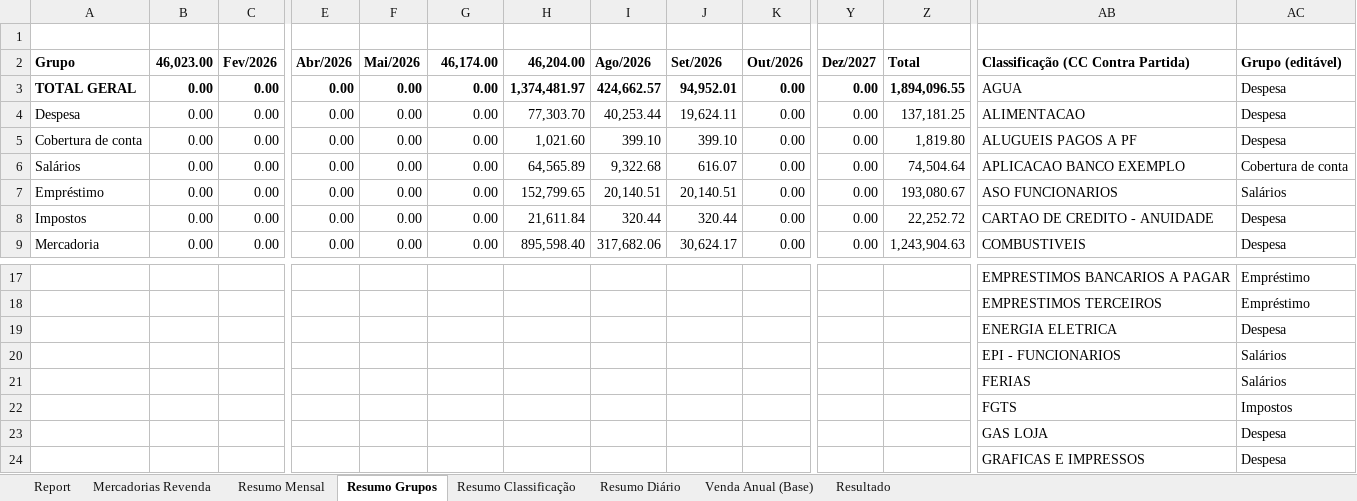
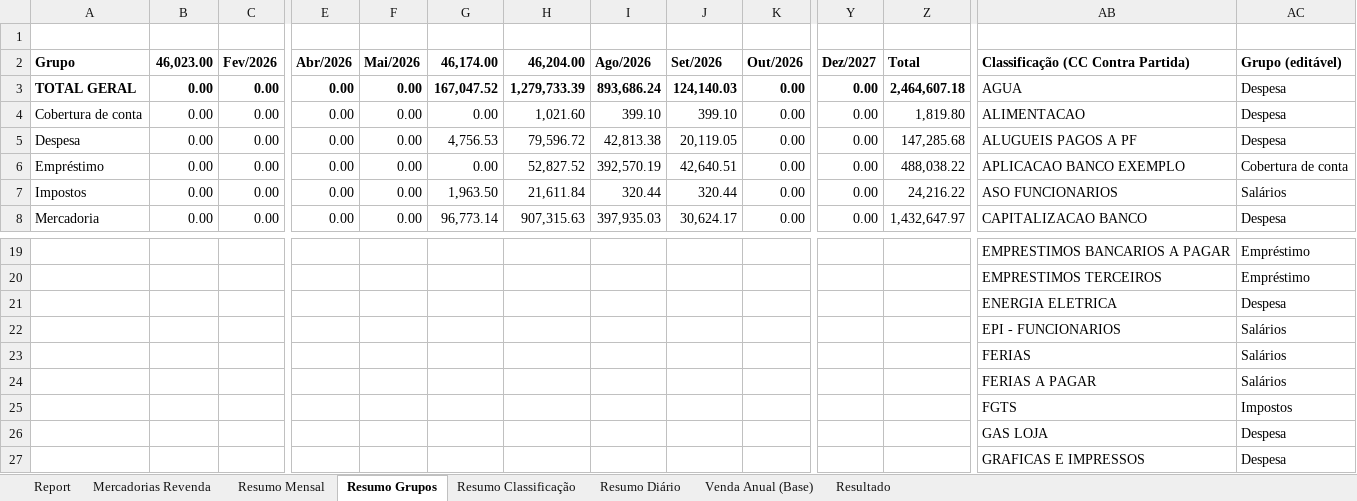
Before and after one commit to neilianesilva2408-collab/boletos---mercadinho, an Excel workbook: boletos mo1.xlsx, sheet Resumo Grupos, drawn as a sheet; only a part is shown, gaps mark what is left out; values as stored, in another font and other column widths than the file's, no borders; removed rows and columns are numbered as before the commit, all else as after; rows hold the shown columns only; the diff covers the shown part only; the diff names each change by its address in the sheet, - before the commit and + after, or states it on an @@ line.

```diff
--- a/boletos mo1.xlsx (sheet Resumo Grupos)
+++ b/boletos mo1.xlsx (sheet Resumo Grupos)
-G3: 0.00
+G3: 167,047.52
-H3: 1,374,481.97
+H3: 1,279,733.39
-I3: 424,662.57
+I3: 893,686.24
-J3: 94,952.01
+J3: 124,140.03
-Z3: 1,894,096.55
+Z3: 2,464,607.18
-row 4: Despesa | 0.00 | 0.00 | 0.00 | 0.00 | 0.00 | 77,303.70 | 40,253.44 | 19,624.11 | 0.00 | 0.00 | 137,181.25 | ALIMENTACAO | Despesa
-AB4: ALUGUEIS PAGOS A PF
+AB4: ALIMENTACAO
-A5: Salários
+A5: Despesa
-G5: 0.00
+G5: 4,756.53
-H5: 64,565.89
+H5: 79,596.72
-I5: 9,322.68
+I5: 42,813.38
-J5: 616.07
+J5: 20,119.05
-Z5: 74,504.64
+Z5: 147,285.68
-AB5: APLICACAO BANCO EXEMPLO
+AB5: ALUGUEIS PAGOS A PF
-AC5: Cobertura de conta
+AC5: Despesa
-H6: 152,799.65
+H6: 52,827.52
-I6: 20,140.51
+I6: 392,570.19
-J6: 20,140.51
+J6: 42,640.51
-Z6: 193,080.67
+Z6: 488,038.22
-AB6: ASO FUNCIONARIOS
+AB6: APLICACAO BANCO EXEMPLO
-AC6: Salários
+AC6: Cobertura de conta
-G7: 0.00
+G7: 1,963.50
-Z7: 22,252.72
+Z7: 24,216.22
-AB7: CARTAO DE CREDITO - ANUIDADE
+AB7: ASO FUNCIONARIOS
-AC7: Despesa
+AC7: Salários
-G8: 0.00
+G8: 96,773.14
-H8: 895,598.40
+H8: 907,315.63
-I8: 317,682.06
+I8: 397,935.03
-Z8: 1,243,904.63
+Z8: 1,432,647.97
-AB8: COMBUSTIVEIS
+AB8: CAPITALIZACAO BANCO
+row 24:  |  |  |  |  |  |  |  |  |  |  |  | FERIAS A PAGAR | Salários
```
Also changed, not shown: 8 added rows, 8 removed rows and 11 edited cells elsewhere in this sheet, sheet Report, sheet Mercadorias Revenda, sheet Resumo Classificação, sheet Resumo Diário, sheet Resumo Mensal, sheet Resultado, formulas that keep their value, boletos mo2.xlsx, boletos mo4.xlsx, 1 other file.
